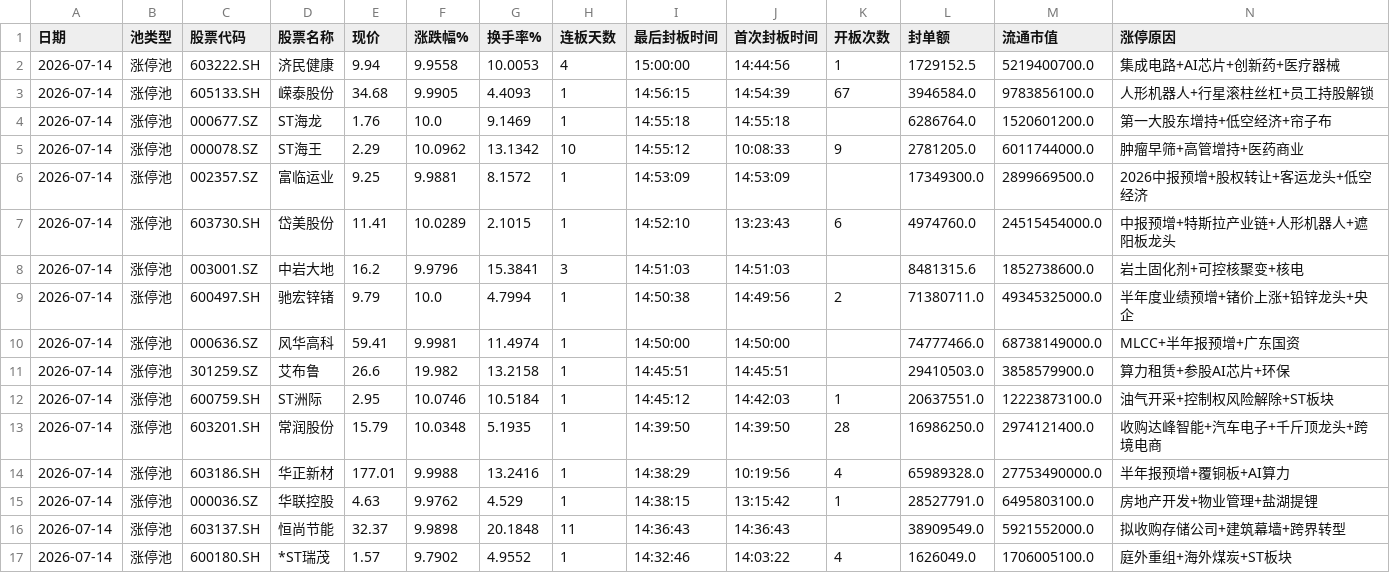
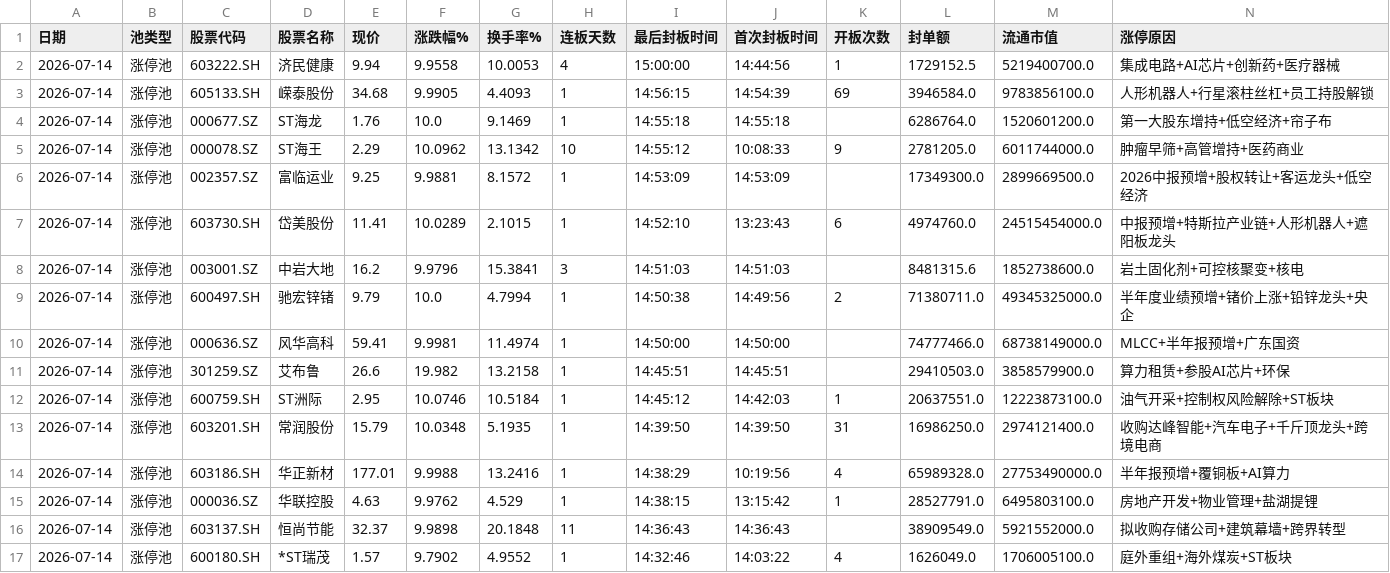
Before and after one commit to z562261070/Cailianpress-Feishu-Bot, a CSV file: output/date/2026-07-14_market_pool.csv, drawn as a sheet; only a part is shown.

```diff
--- a/output/date/2026-07-14_market_pool.csv
+++ b/output/date/2026-07-14_market_pool.csv
@@ -2,3 +2,3 @@
 2026-07-14,涨停池,603222.SH,济民健康,9.94,9.9558,10.0053,4,15:00:00,14:44:56,1,1729152.5,5219400700.0,集成电路+AI芯片+创新药+医疗器械
-2026-07-14,涨停池,605133.SH,嵘泰股份,34.68,9.9905,4.4093,1,14:56:15,14:54:39,67,3946584.0,9783856100.0,人形机器人+行星滚柱丝杠+员工持股解锁
+2026-07-14,涨停池,605133.SH,嵘泰股份,34.68,9.9905,4.4093,1,14:56:15,14:54:39,69,3946584.0,9783856100.0,人形机器人+行星滚柱丝杠+员工持股解锁
 2026-07-14,涨停池,000677.SZ,ST海龙,1.76,10.0,9.1469,1,14:55:18,14:55:18,,6286764.0,1520601200.0,第一大股东增持+低空经济+帘子布
@@ -12,3 +12,3 @@
 2026-07-14,涨停池,600759.SH,ST洲际,2.95,10.0746,10.5184,1,14:45:12,14:42:03,1,20637551.0,12223873100.0,油气开采+控制权风险解除+ST板块
-2026-07-14,涨停池,603201.SH,常润股份,15.79,10.0348,5.1935,1,14:39:50,14:39:50,28,16986250.0,2974121400.0,收购达峰智能+汽车电子+千斤顶龙头+跨境电商
+2026-07-14,涨停池,603201.SH,常润股份,15.79,10.0348,5.1935,1,14:39:50,14:39:50,31,16986250.0,2974121400.0,收购达峰智能+汽车电子+千斤顶龙头+跨境电商
 2026-07-14,涨停池,603186.SH,华正新材,177.01,9.9988,13.2416,1,14:38:29,10:19:56,4,65989328.0,27753490000.0,半年报预增+覆铜板+AI算力
```
Also changed, not shown: output/date/5day/recent_5days_market_pool.csv, 2 other files.
